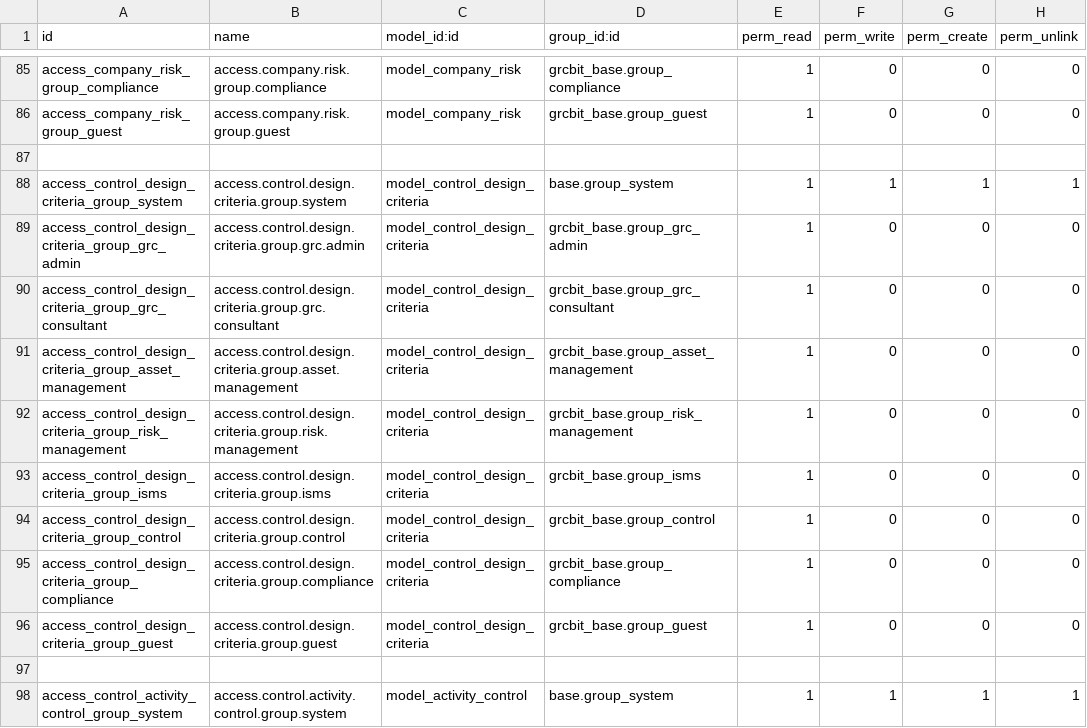
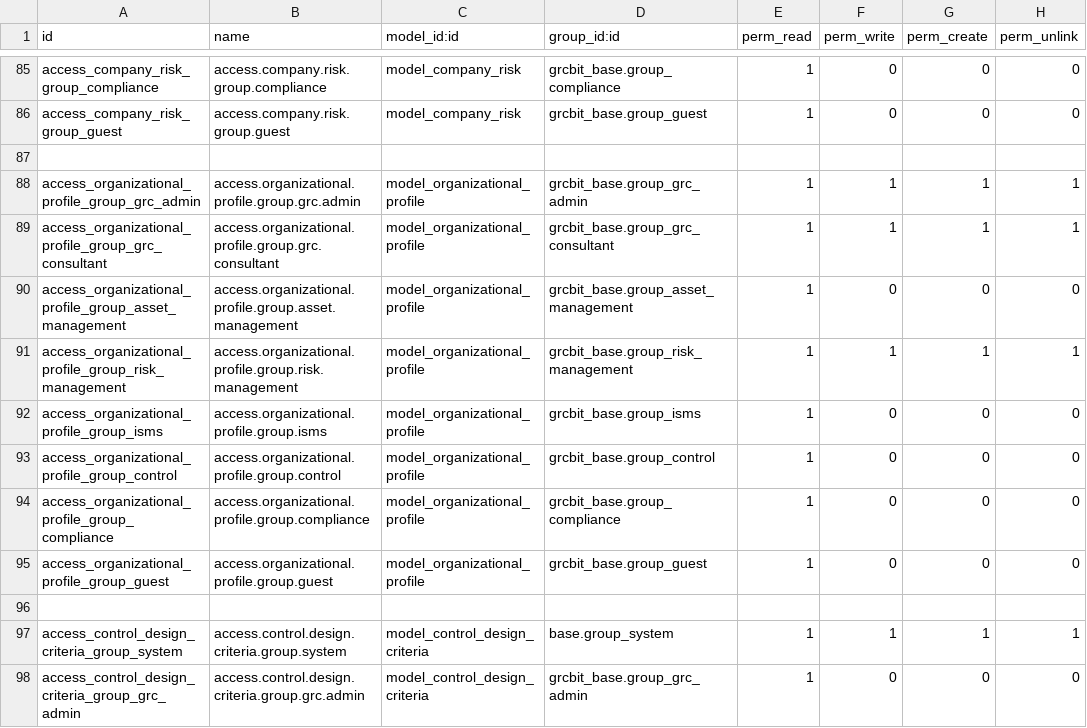
Before and after one commit to OWASP/www-project-it-grc, a CSV file: grcbit_risk_management/security/ir.model.access.csv, drawn as a sheet; only a part is shown, gaps mark what is left out; the shorter side is filled out with more unchanged rows; the diff names each change by its address in the sheet, - before the commit and + after, or states it on an @@ line.

Commit message:
[ADD] organizational profile and change orde menu risk_management

```diff
--- a/grcbit_risk_management/security/ir.model.access.csv
+++ b/grcbit_risk_management/security/ir.model.access.csv
+row 88: access_organizational_profile_group_grc_admin | access.organizational.profile.group.grc.admin | model_organizational_profile | grcbit_base.group_grc_admin | 1 | 1 | 1 | 1
+row 89: access_organizational_profile_group_grc_consultant | access.organizational.profile.group.grc.consultant | model_organizational_profile | grcbit_base.group_grc_consultant | 1 | 1 | 1 | 1
+row 90: access_organizational_profile_group_asset_management | access.organizational.profile.group.asset.management | model_organizational_profile | grcbit_base.group_asset_management | 1 | 0 | 0 | 0
+row 91: access_organizational_profile_group_risk_management | access.organizational.profile.group.risk.management | model_organizational_profile | grcbit_base.group_risk_management | 1 | 1 | 1 | 1
+row 92: access_organizational_profile_group_isms | access.organizational.profile.group.isms | model_organizational_profile | grcbit_base.group_isms | 1 | 0 | 0 | 0
+row 93: access_organizational_profile_group_control | access.organizational.profile.group.control | model_organizational_profile | grcbit_base.group_control | 1 | 0 | 0 | 0
+row 94: access_organizational_profile_group_compliance | access.organizational.profile.group.compliance | model_organizational_profile | grcbit_base.group_compliance | 1 | 0 | 0 | 0
+row 95: access_organizational_profile_group_guest | access.organizational.profile.group.guest | model_organizational_profile | grcbit_base.group_guest | 1 | 0 | 0 | 0
+row 96: (empty)
```
Also changed, not shown: 3 other files.
